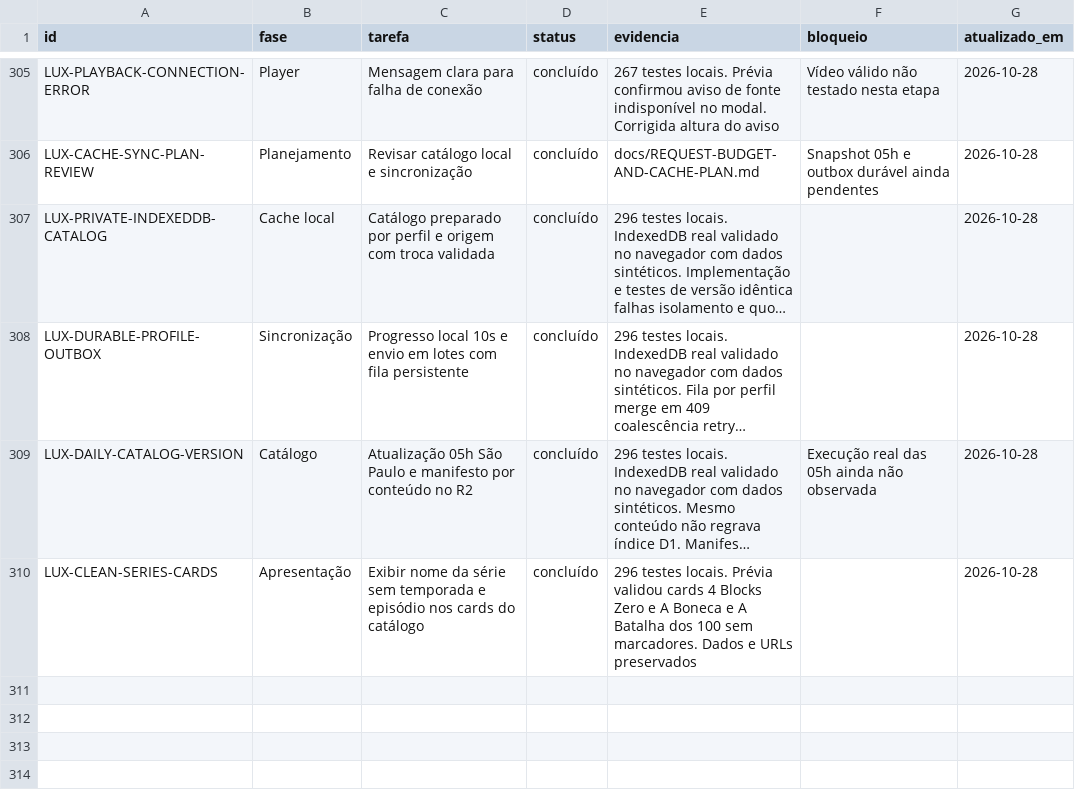
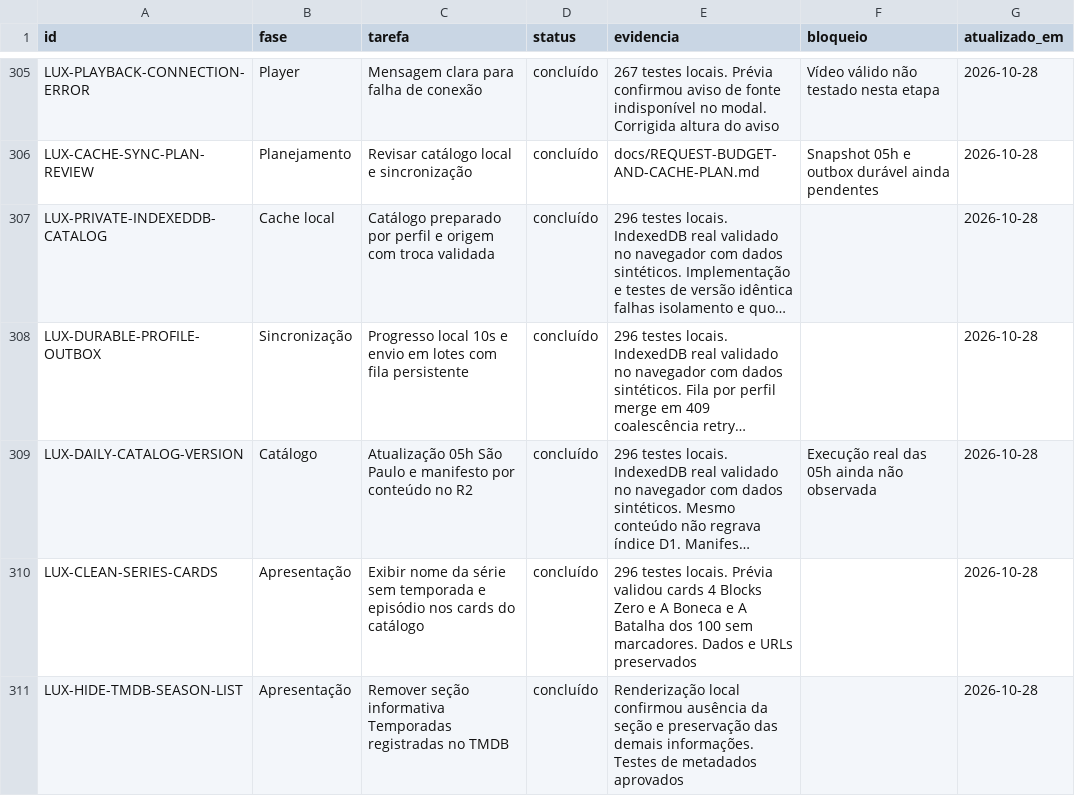
Before and after one commit to DevSouza208/LuxPlayerZero, a CSV file: docs/TAREFAS.csv, drawn as a sheet; only a part is shown, gaps mark what is left out; long unchanged cells end in …; the diff names each change by its address in the sheet, - before the commit and + after, or states it on an @@ line.

Commit message:
Remove informational TMDB season list from detail screen (#82)

```diff
--- a/docs/TAREFAS.csv
+++ b/docs/TAREFAS.csv
+row 311: LUX-HIDE-TMDB-SEASON-LIST | Apresentação | Remover seção informativa Temporadas registradas no TMDB | concluído | Renderização local confirmou ausência da seção e preservação das demais informações. Testes de metadados aprovados |  | 2026-10-28
```
Also changed, not shown: 2 other files.
